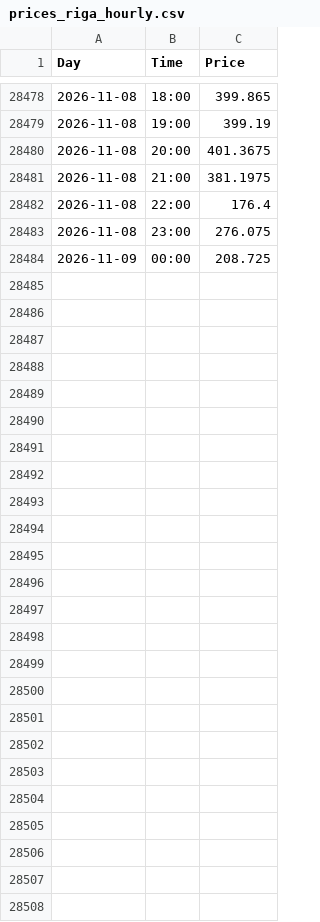
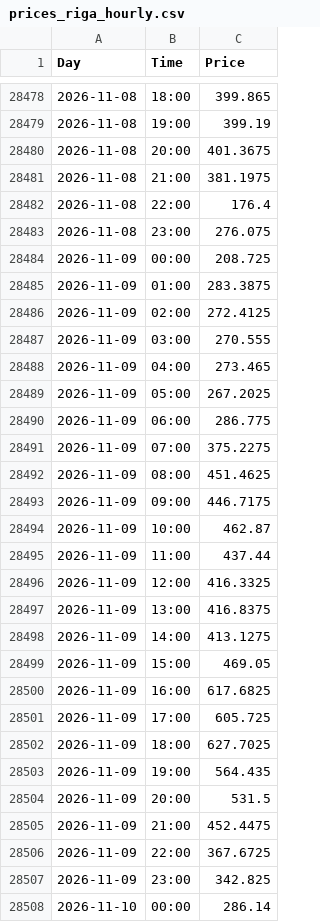
Before and after one commit to tasesernests/Nord-Pool---Day-ahead, a CSV file: data/prices_riga_hourly.csv, drawn as a sheet; only a part is shown, gaps mark what is left out; the diff names each change by its address in the sheet, - before the commit and + after, or states it on an @@ line.

```diff
--- a/data/prices_riga_hourly.csv
+++ b/data/prices_riga_hourly.csv
+row 28485: 2026-11-09 | 01:00 | 283.3875
+row 28486: 2026-11-09 | 02:00 | 272.4125
+row 28487: 2026-11-09 | 03:00 | 270.555
+row 28488: 2026-11-09 | 04:00 | 273.465
+row 28489: 2026-11-09 | 05:00 | 267.2025
+row 28490: 2026-11-09 | 06:00 | 286.775
+row 28491: 2026-11-09 | 07:00 | 375.2275
+row 28492: 2026-11-09 | 08:00 | 451.4625
+row 28493: 2026-11-09 | 09:00 | 446.7175
+row 28494: 2026-11-09 | 10:00 | 462.87
+row 28495: 2026-11-09 | 11:00 | 437.44
+row 28496: 2026-11-09 | 12:00 | 416.3325
+row 28497: 2026-11-09 | 13:00 | 416.8375
+row 28498: 2026-11-09 | 14:00 | 413.1275
+row 28499: 2026-11-09 | 15:00 | 469.05
+row 28500: 2026-11-09 | 16:00 | 617.6825
+row 28501: 2026-11-09 | 17:00 | 605.725
+row 28502: 2026-11-09 | 18:00 | 627.7025
+row 28503: 2026-11-09 | 19:00 | 564.435
+row 28504: 2026-11-09 | 20:00 | 531.5
+row 28505: 2026-11-09 | 21:00 | 452.4475
+row 28506: 2026-11-09 | 22:00 | 367.6725
+row 28507: 2026-11-09 | 23:00 | 342.825
+row 28508: 2026-11-10 | 00:00 | 286.14
```
Also changed, not shown: 2 other files.
